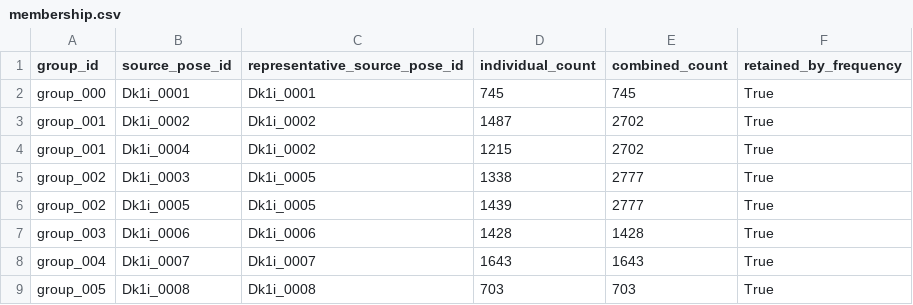
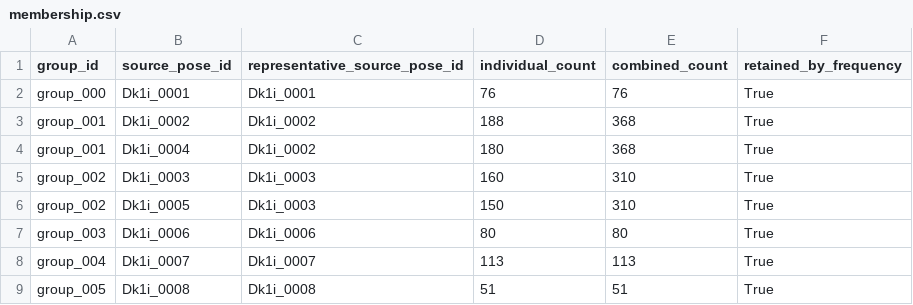
Before and after one commit to match-BiBaZu/BiBaZu_StableComponentenPoses, a CSV file: Dk1i/membership.csv, drawn as a sheet.

```diff
--- a/Dk1i/membership.csv
+++ b/Dk1i/membership.csv
@@ -1,9 +1,9 @@
 group_id,source_pose_id,representative_source_pose_id,individual_count,combined_count,retained_by_frequency
-group_000,Dk1i_0001,Dk1i_0001,745,745,True
-group_001,Dk1i_0002,Dk1i_0002,1487,2702,True
-group_001,Dk1i_0004,Dk1i_0002,1215,2702,True
-group_002,Dk1i_0003,Dk1i_0005,1338,2777,True
-group_002,Dk1i_0005,Dk1i_0005,1439,2777,True
-group_003,Dk1i_0006,Dk1i_0006,1428,1428,True
-group_004,Dk1i_0007,Dk1i_0007,1643,1643,True
-group_005,Dk1i_0008,Dk1i_0008,703,703,True
+group_000,Dk1i_0001,Dk1i_0001,76,76,True
+group_001,Dk1i_0002,Dk1i_0002,188,368,True
+group_001,Dk1i_0004,Dk1i_0002,180,368,True
+group_002,Dk1i_0003,Dk1i_0003,160,310,True
+group_002,Dk1i_0005,Dk1i_0003,150,310,True
+group_003,Dk1i_0006,Dk1i_0006,80,80,True
+group_004,Dk1i_0007,Dk1i_0007,113,113,True
+group_005,Dk1i_0008,Dk1i_0008,51,51,True
```
Also changed, not shown: Dk1i/frequencies.csv, Dk1i/group_frequencies.csv, 33 other files.
